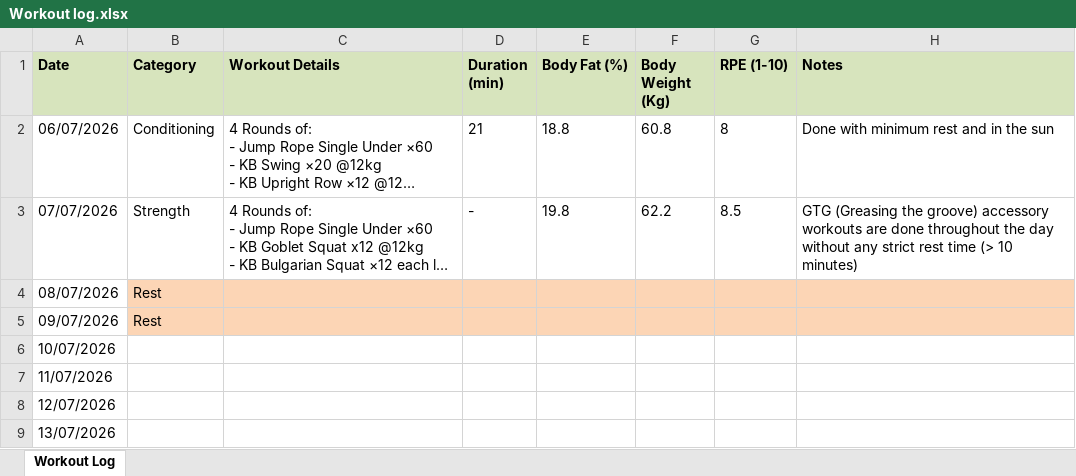
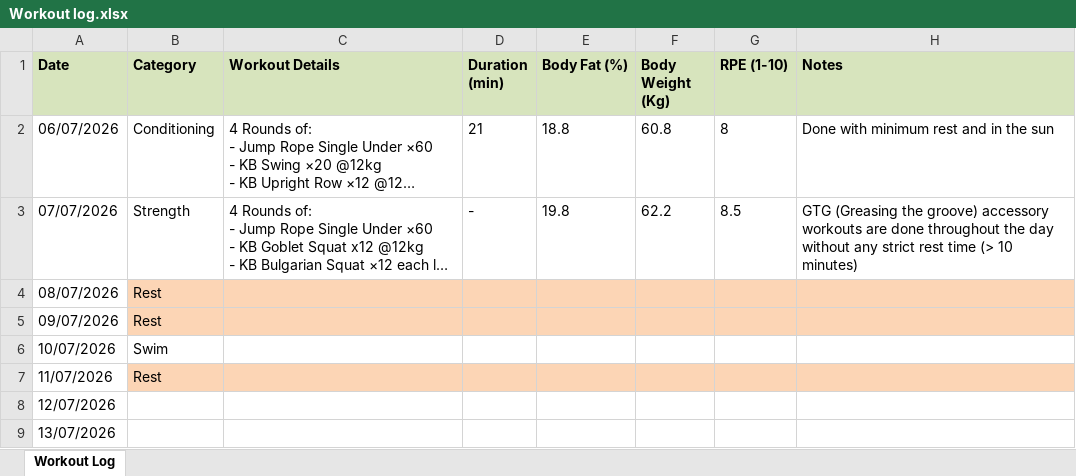
Before and after one commit to vaujan/my-obsidian, an Excel workbook: areas/Workout log.xlsx, sheet Workout Log, drawn as a sheet; only a part is shown; long unchanged cells end in …; values as stored, in another font and other column widths than the file's, no borders; table styles not drawn; the diff names each change by its address in the sheet, - before the commit and + after, or states it on an @@ line.

```diff
--- a/areas/Workout log.xlsx (sheet Workout Log)
+++ b/areas/Workout log.xlsx (sheet Workout Log)
-B6 (Category): (empty)
+B6 (Category): Swim
-B7 (Category): (empty)
+B7 (Category): Rest
-B7:H7 fill: none
+B7:H7 fill: #FCD5B5
```
Also changed, not shown: 2 other files.
